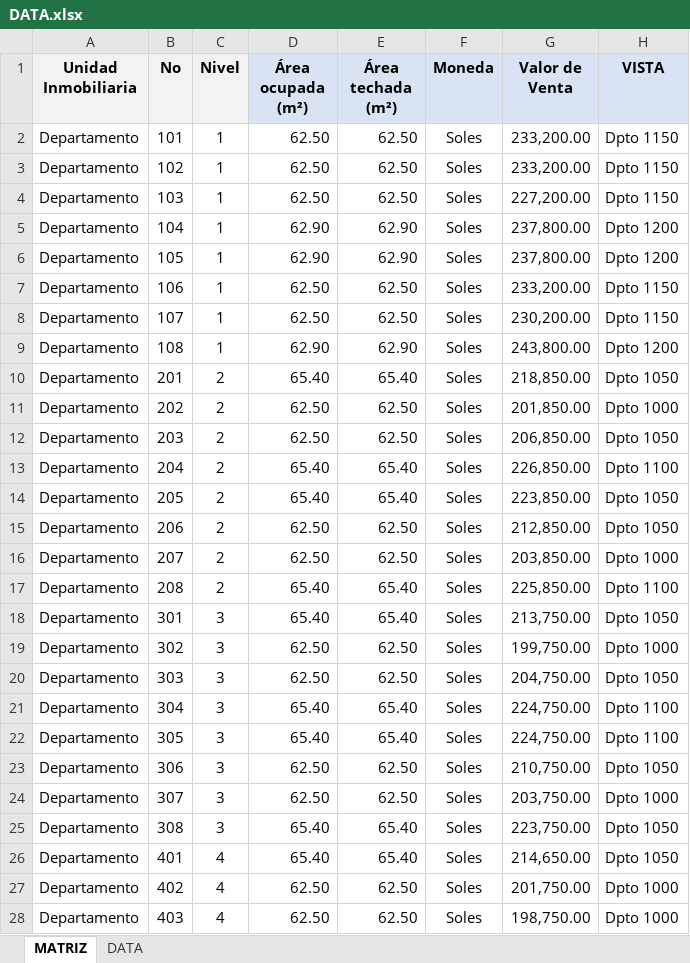
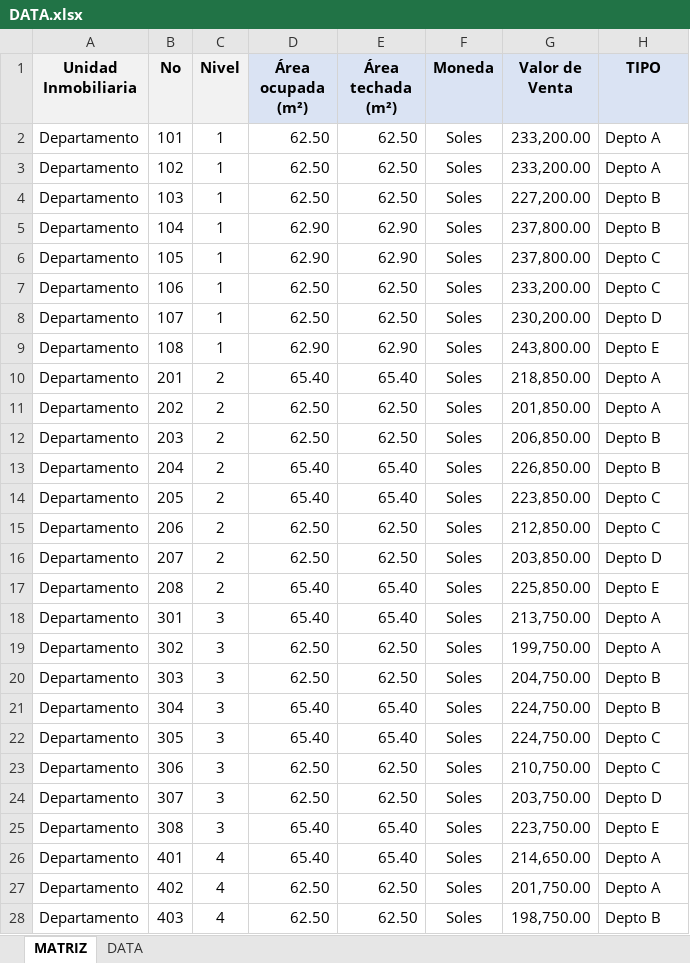
Before and after one commit to andresgomezIMAX/imax-bienes-futuros-python, an Excel workbook: pytasks/Formatos/DATA.xlsx, sheet MATRIZ, drawn as a sheet; only a part is shown; values as stored, in another font and other column widths than the file's, no borders; conditional formats and table styles not drawn; the diff covers the shown part only; the diff names each change by its address in the sheet, - before the commit and + after, or states it on an @@ line.

Commit message:
Cambio de forma de cálculo de tasaciones y Matriz según indicaciones de Gerencia TAS

```diff
--- a/pytasks/Formatos/DATA.xlsx (sheet MATRIZ)
+++ b/pytasks/Formatos/DATA.xlsx (sheet MATRIZ)
-H1: VISTA
+H1: TIPO
-H2:H3 (TIPO): Dpto 1150
+H2:H3 (TIPO): Depto A
-H4 (TIPO): Dpto 1150
+H4 (TIPO): Depto B
-H5 (TIPO): Dpto 1200
+H5 (TIPO): Depto B
-H6 (TIPO): Dpto 1200
+H6 (TIPO): Depto C
-H7 (TIPO): Dpto 1150
+H7 (TIPO): Depto C
-H8 (TIPO): Dpto 1150
+H8 (TIPO): Depto D
-H9 (TIPO): Dpto 1200
+H9 (TIPO): Depto E
-H10 (TIPO): Dpto 1050
+H10 (TIPO): Depto A
-H11 (TIPO): Dpto 1000
+H11 (TIPO): Depto A
-H12 (TIPO): Dpto 1050
+H12 (TIPO): Depto B
-H13 (TIPO): Dpto 1100
+H13 (TIPO): Depto B
-H14:H15 (TIPO): Dpto 1050
+H14:H15 (TIPO): Depto C
-H16 (TIPO): Dpto 1000
+H16 (TIPO): Depto D
-H17 (TIPO): Dpto 1100
+H17 (TIPO): Depto E
-H18 (TIPO): Dpto 1050
+H18 (TIPO): Depto A
-H19 (TIPO): Dpto 1000
+H19 (TIPO): Depto A
-H20 (TIPO): Dpto 1050
+H20 (TIPO): Depto B
-H21 (TIPO): Dpto 1100
+H21 (TIPO): Depto B
-H22 (TIPO): Dpto 1100
+H22 (TIPO): Depto C
-H23 (TIPO): Dpto 1050
+H23 (TIPO): Depto C
-H24 (TIPO): Dpto 1000
+H24 (TIPO): Depto D
-H25 (TIPO): Dpto 1050
+H25 (TIPO): Depto E
-H26 (TIPO): Dpto 1050
+H26 (TIPO): Depto A
-H27 (TIPO): Dpto 1000
+H27 (TIPO): Depto A
-H28 (TIPO): Dpto 1000
+H28 (TIPO): Depto B
```
Also changed, not shown: 187 edited cells elsewhere in this sheet, sheet DATA, pytasks/Formatos/Vr 0/MATRIZ TASACIONES- REv.xlsx, 10 other files.
